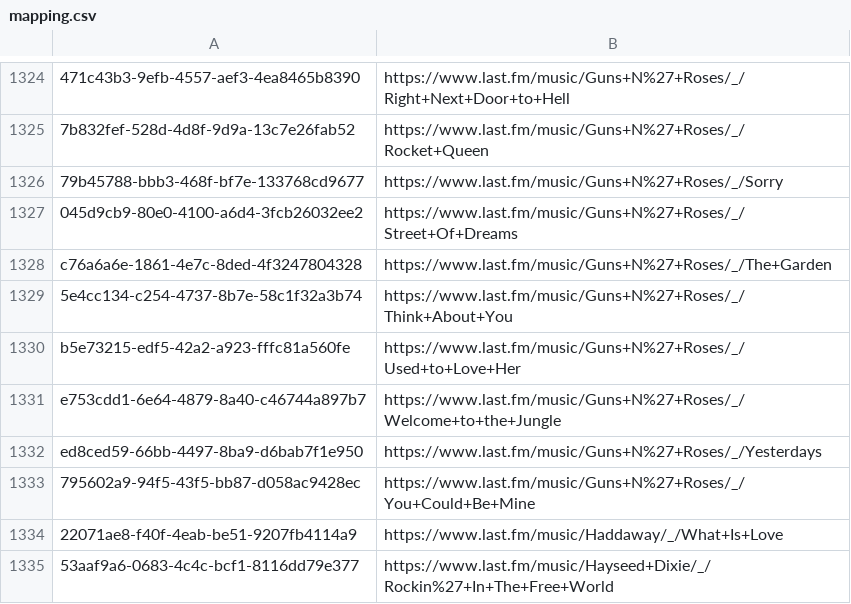
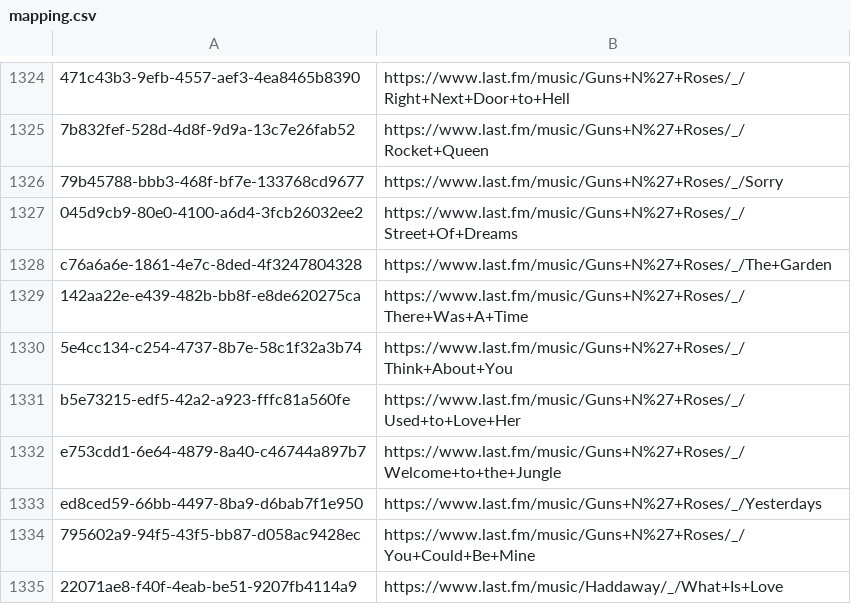
Before and after one commit to ads04r/mbid-lastfm-mapping, a CSV file: mapping.csv, drawn as a sheet; only a part is shown, gaps mark what is left out; the shorter side is filled out with more unchanged rows; the diff names each change by its address in the sheet, - before the commit and + after, or states it on an @@ line.

Commit message:
Automatic update / MOONSHINE

```diff
--- a/mapping.csv
+++ b/mapping.csv
+row 1329: 142aa22e-e439-482b-bb8f-e8de620275ca | https://www.last.fm/music/Guns+N%27+Roses/_/There+Was+A+Time
```
